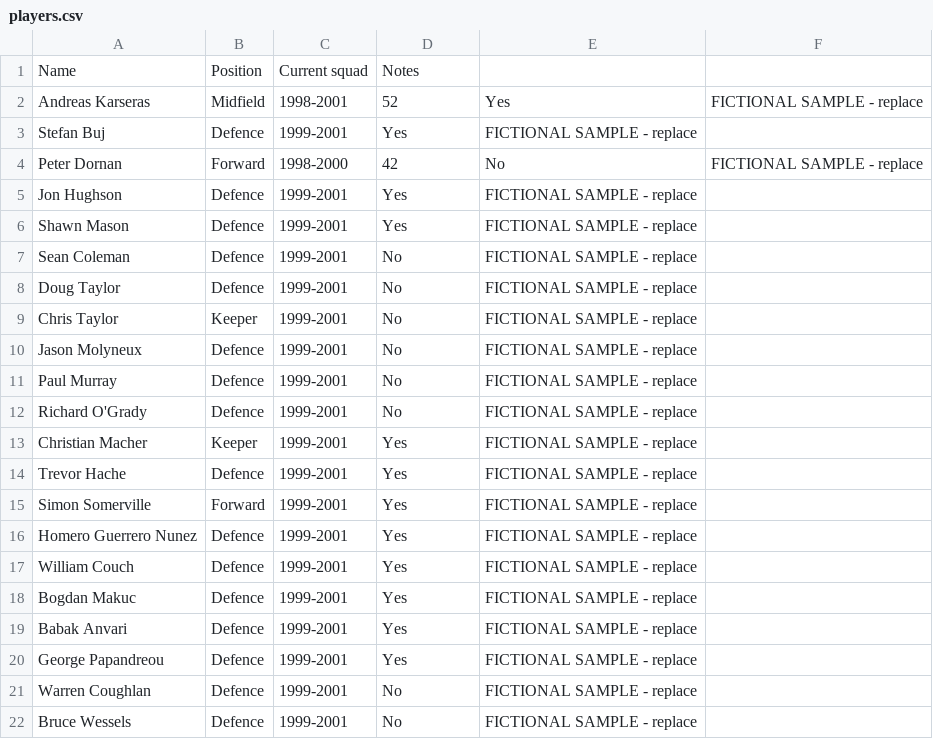
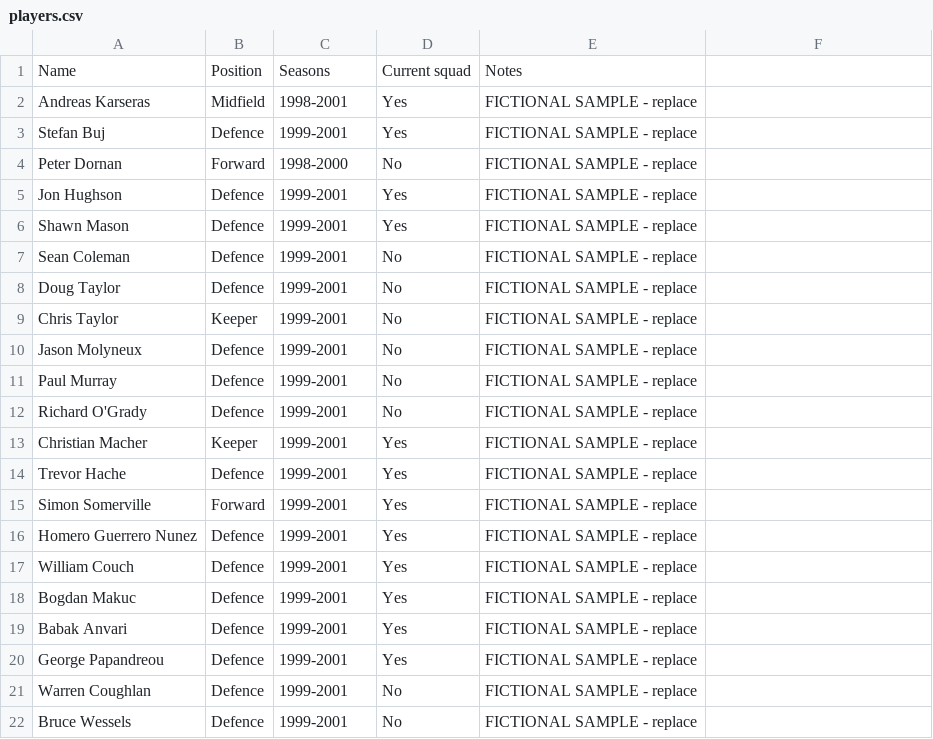
Before and after one commit to akarseras/plastic-sizzle, a CSV file: data/players.csv, drawn as a sheet.

Commit message:
Update players.csv

```diff
--- a/data/players.csv
+++ b/data/players.csv
@@ -1,5 +1,5 @@
-Name,Position,Current squad,Notes
-Andreas Karseras,Midfield,1998-2001,52,Yes,FICTIONAL SAMPLE - replace
+Name,Position,Seasons,Current squad,Notes
+Andreas Karseras,Midfield,1998-2001,Yes,FICTIONAL SAMPLE - replace
 Stefan Buj,Defence,1999-2001,Yes,FICTIONAL SAMPLE - replace
-Peter Dornan,Forward,1998-2000,42,No,FICTIONAL SAMPLE - replace
+Peter Dornan,Forward,1998-2000,No,FICTIONAL SAMPLE - replace
 Jon Hughson,Defence,1999-2001,Yes,FICTIONAL SAMPLE - replace
```
